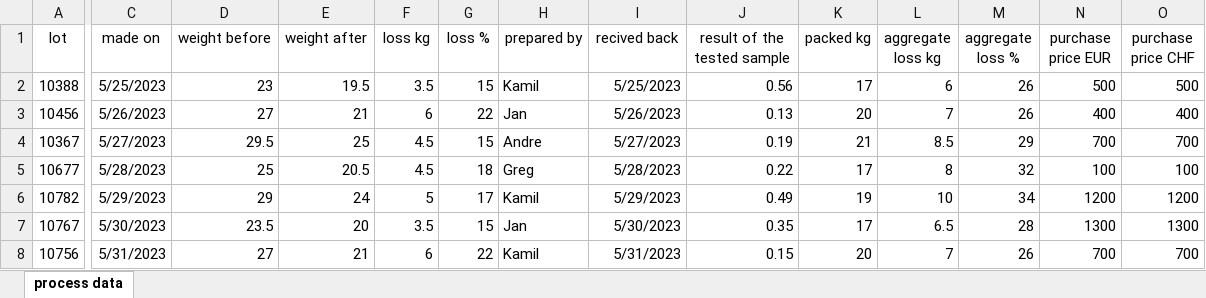
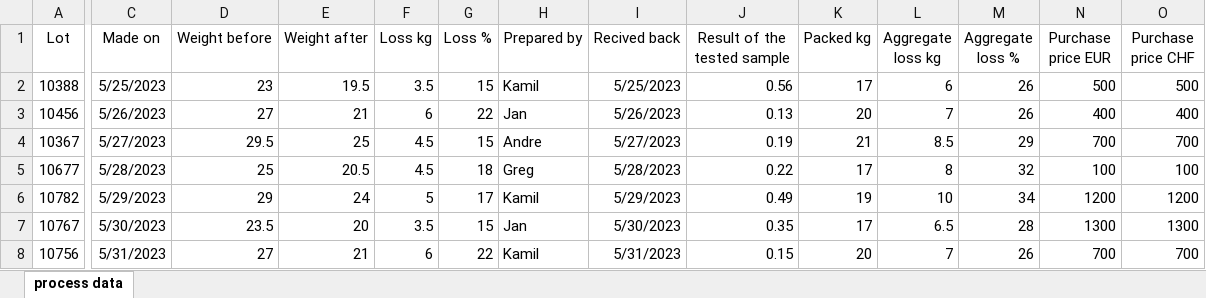
Before and after one commit to Zybercik00/DataSyncExcel, an Excel workbook: data-sync-excel/src/main/resources/Chemical treatment process .xlsx, sheet process data, drawn as a sheet; only a part is shown, gaps mark what is left out; values as stored, in another font and other column widths than the file's, no borders; the diff covers the shown part only; the diff names each change by its address in the sheet, - before the commit and + after, or states it on an @@ line.

```diff
--- a/data-sync-excel/src/main/resources/Chemical treatment process .xlsx (sheet process data)
+++ b/data-sync-excel/src/main/resources/Chemical treatment process .xlsx (sheet process data)
-A1: lot
+A1: Lot
-C1: made on
+C1: Made on
-D1: weight before
+D1: Weight before
-E1: weight after
+E1: Weight after
-F1: loss kg
+F1: Loss kg
-G1: loss %
+G1: Loss %
-H1: prepared by
+H1: Prepared by
-I1: recived back
+I1: Recived back
-J1: result of the tested sample
+J1: Result of the tested sample
-K1: packed kg
+K1: Packed kg
-L1: aggregate loss kg
+L1: Aggregate loss kg
-M1: aggregate loss %
+M1: Aggregate loss %
-N1: purchase price EUR
+N1: Purchase price EUR
-O1: purchase price CHF
+O1: Purchase price CHF
```
Also changed, not shown: 8 edited cells elsewhere in this sheet, 3 other files.
